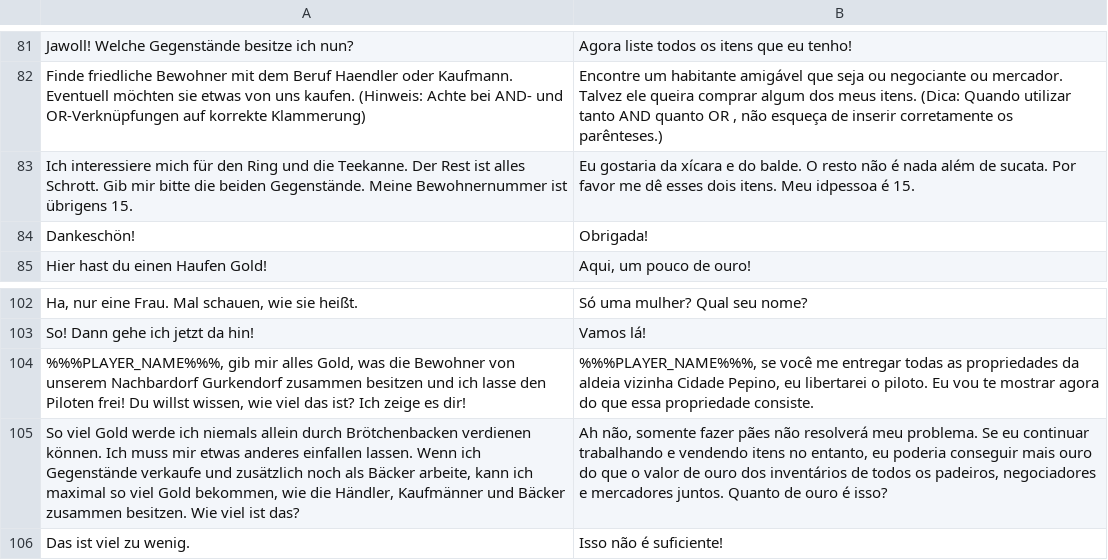
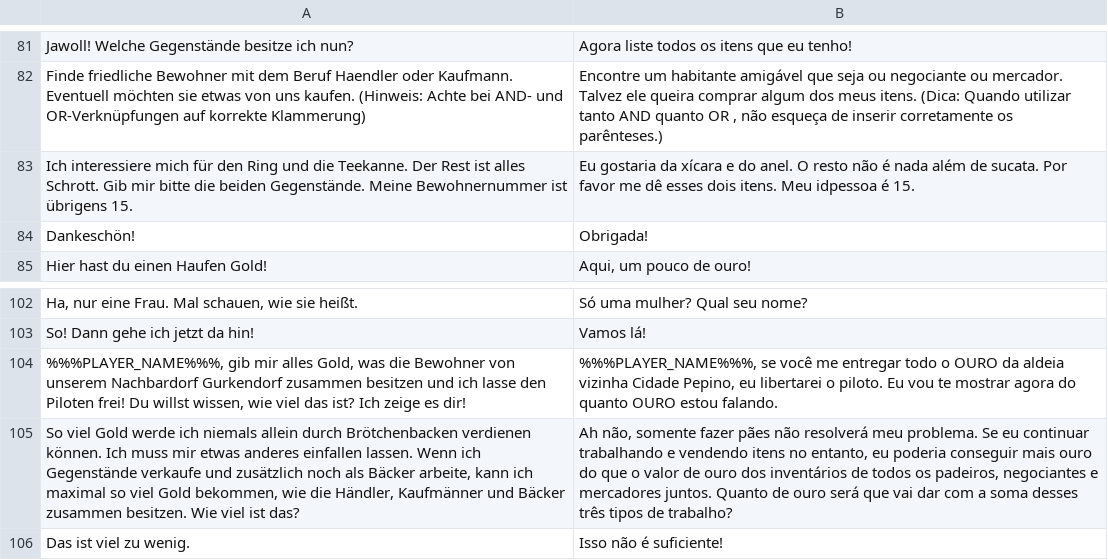
Before and after one commit to jschildgen/sql-island, a CSV file: lang_pt.csv, drawn as a sheet; only a part is shown, gaps mark what is left out; the diff names each change by its address in the sheet, - before the commit and + after, or states it on an @@ line.

Commit message:
Changes in portuguese translation

```diff
--- a/lang_pt.csv
+++ b/lang_pt.csv
-B83: …e do balde. O resto…
+B83: …e do anel. O resto…
-B104: …me entregar todas as propriedades da aldeia vizinha Cidade Pepino, eu libertarei o piloto. Eu vou te mostrar agora do que essa propriedade consiste.
+B104: …me entregar todo o OURO da aldeia vizinha Cidade Pepino, eu libertarei o piloto. Eu vou te mostrar agora do quanto OURO estou falando.
-B105: …os padeiros, negociadores e mercadores juntos. Quanto de ouro é isso?
+B105: …os padeiros, negociantes e mercadores juntos. Quanto de ouro será que vai dar com a soma desses três tipos de trabalho?
```
